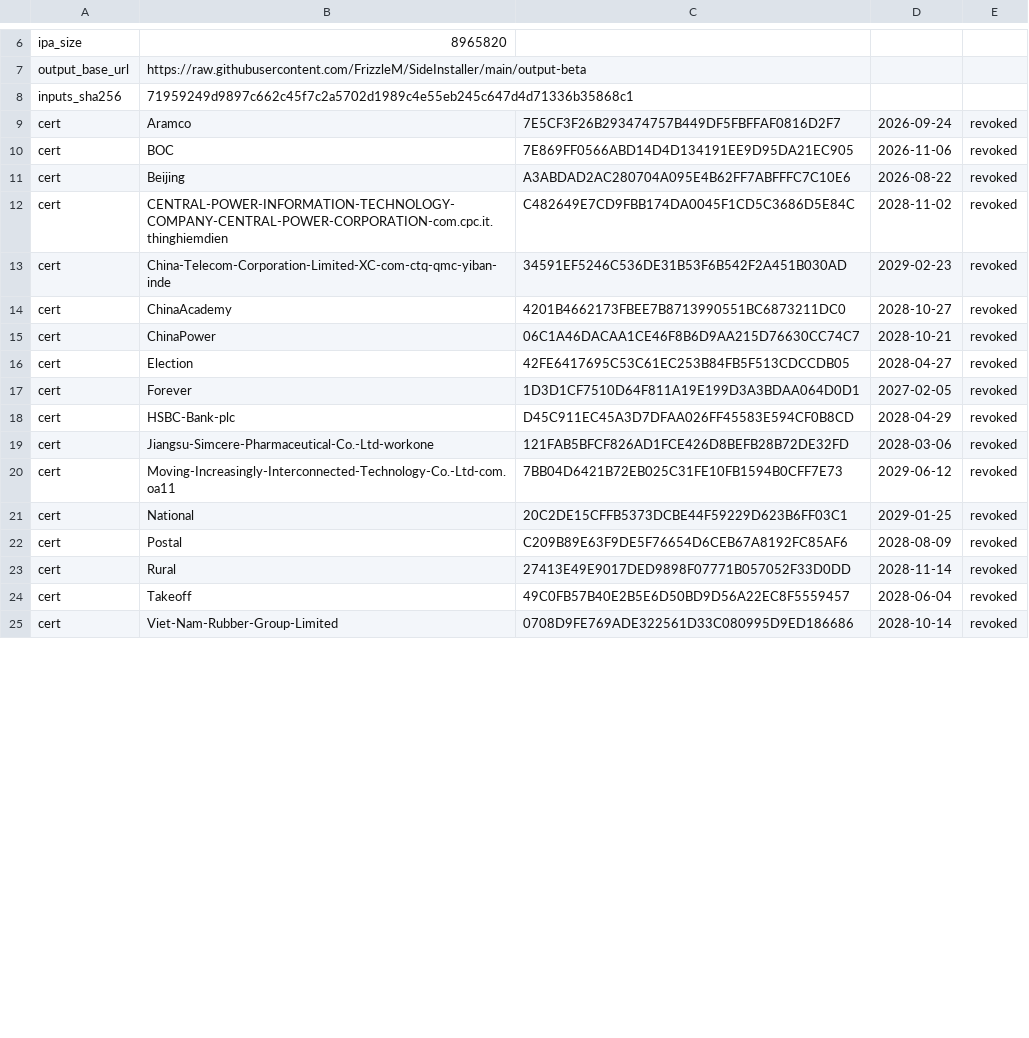
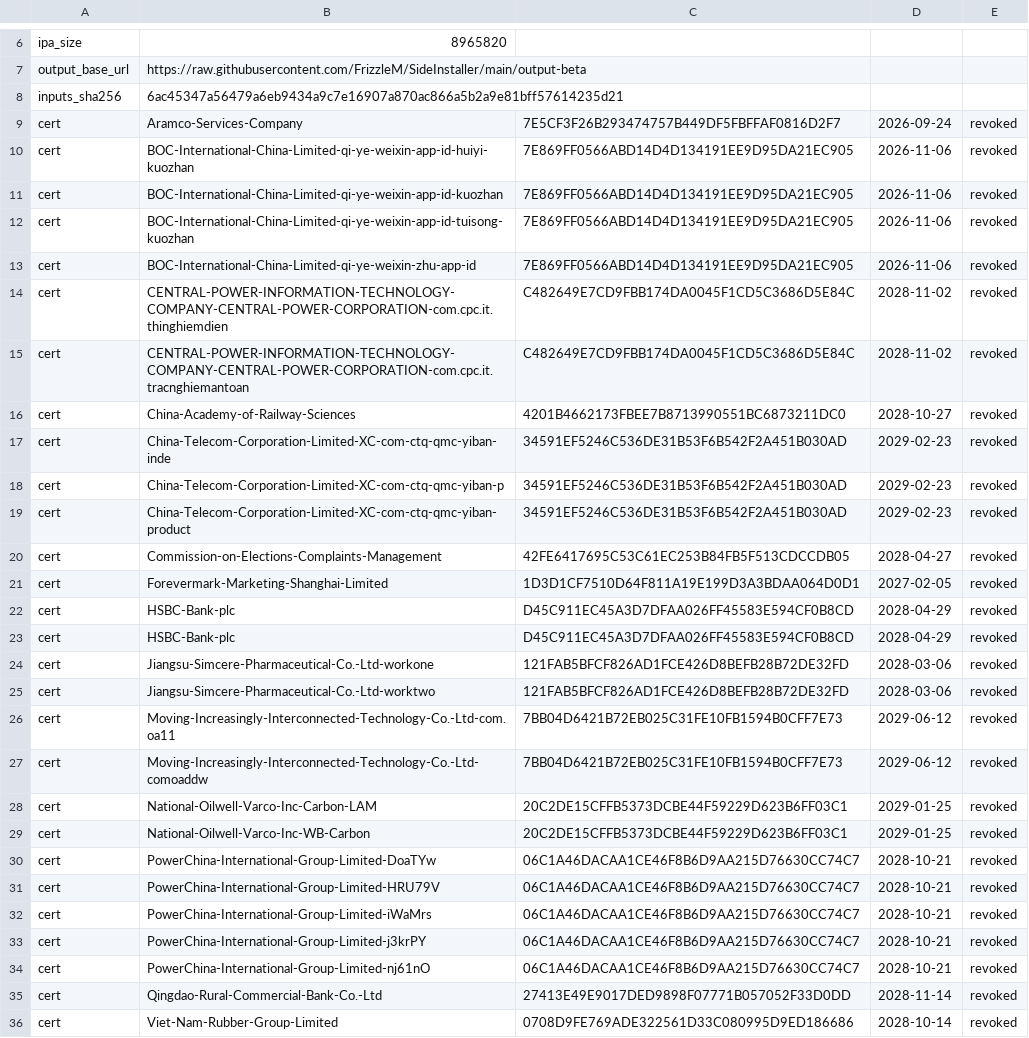
Before and after one commit to FrizzleM/SideInstaller, a TSV file: output-beta/sign-state.tsv, drawn as a sheet; only a part is shown, gaps mark what is left out; the diff covers the shown part only.

```diff
--- a/output-beta/sign-state.tsv
+++ b/output-beta/sign-state.tsv
@@ -7,19 +7,30 @@ ipa_size	8965820
 output_base_url	https://raw.githubusercontent.com/FrizzleM/SideInstaller/main/output-beta
-inputs_sha256	71959249d9897c662c45f7c2a5702d1989c4e55eb245c647d4d71336b35868c1
-cert	Aramco	7E5CF3F26B293474757B449DF5FBFFAF0816D2F7	2026-09-24	revoked
-cert	BOC	7E869FF0566ABD14D4D134191EE9D95DA21EC905	2026-11-06	revoked
-cert	Beijing	A3ABDAD2AC280704A095E4B62FF7ABFFFC7C10E6	2026-08-22	revoked
+inputs_sha256	6ac45347a56479a6eb9434a9c7e16907a870ac866a5b2a9e81bff57614235d21
+cert	Aramco-Services-Company	7E5CF3F26B293474757B449DF5FBFFAF0816D2F7	2026-09-24	revoked
+cert	BOC-International-China-Limited-qi-ye-weixin-app-id-huiyi-kuozhan	7E869FF0566ABD14D4D134191EE9D95DA21EC905	2026-11-06	revoked
+cert	BOC-International-China-Limited-qi-ye-weixin-app-id-kuozhan	7E869FF0566ABD14D4D134191EE9D95DA21EC905	2026-11-06	revoked
+cert	BOC-International-China-Limited-qi-ye-weixin-app-id-tuisong-kuozhan	7E869FF0566ABD14D4D134191EE9D95DA21EC905	2026-11-06	revoked
+cert	BOC-International-China-Limited-qi-ye-weixin-zhu-app-id	7E869FF0566ABD14D4D134191EE9D95DA21EC905	2026-11-06	revoked
 cert	CENTRAL-POWER-INFORMATION-TECHNOLOGY-COMPANY-CENTRAL-POWER-CORPORATION-com.cpc.it.thinghiemdien	C482649E7CD9FBB174DA0045F1CD5C3686D5E84C	2028-11-02	revoked
+cert	CENTRAL-POWER-INFORMATION-TECHNOLOGY-COMPANY-CENTRAL-POWER-CORPORATION-com.cpc.it.tracnghiemantoan	C482649E7CD9FBB174DA0045F1CD5C3686D5E84C	2028-11-02	revoked
+cert	China-Academy-of-Railway-Sciences	4201B4662173FBEE7B8713990551BC6873211DC0	2028-10-27	revoked
 cert	China-Telecom-Corporation-Limited-XC-com-ctq-qmc-yiban-inde	34591EF5246C536DE31B53F6B542F2A451B030AD	2029-02-23	revoked
-cert	ChinaAcademy	4201B4662173FBEE7B8713990551BC6873211DC0	2028-10-27	revoked
-cert	ChinaPower	06C1A46DACAA1CE46F8B6D9AA215D76630CC74C7	2028-10-21	revoked
-cert	Election	42FE6417695C53C61EC253B84FB5F513CDCCDB05	2028-04-27	revoked
-cert	Forever	1D3D1CF7510D64F811A19E199D3A3BDAA064D0D1	2027-02-05	revoked
+cert	China-Telecom-Corporation-Limited-XC-com-ctq-qmc-yiban-p	34591EF5246C536DE31B53F6B542F2A451B030AD	2029-02-23	revoked
+cert	China-Telecom-Corporation-Limited-XC-com-ctq-qmc-yiban-product	34591EF5246C536DE31B53F6B542F2A451B030AD	2029-02-23	revoked
+cert	Commission-on-Elections-Complaints-Management	42FE6417695C53C61EC253B84FB5F513CDCCDB05	2028-04-27	revoked
+cert	Forevermark-Marketing-Shanghai-Limited	1D3D1CF7510D64F811A19E199D3A3BDAA064D0D1	2027-02-05	revoked
+cert	HSBC-Bank-plc	D45C911EC45A3D7DFAA026FF45583E594CF0B8CD	2028-04-29	revoked
 cert	HSBC-Bank-plc	D45C911EC45A3D7DFAA026FF45583E594CF0B8CD	2028-04-29	revoked
 cert	Jiangsu-Simcere-Pharmaceutical-Co.-Ltd-workone	121FAB5BFCF826AD1FCE426D8BEFB28B72DE32FD	2028-03-06	revoked
+cert	Jiangsu-Simcere-Pharmaceutical-Co.-Ltd-worktwo	121FAB5BFCF826AD1FCE426D8BEFB28B72DE32FD	2028-03-06	revoked
 cert	Moving-Increasingly-Interconnected-Technology-Co.-Ltd-com.oa11	7BB04D6421B72EB025C31FE10FB1594B0CFF7E73	2029-06-12	revoked
-cert	National	20C2DE15CFFB5373DCBE44F59229D623B6FF03C1	2029-01-25	revoked
-cert	Postal	C209B89E63F9DE5F76654D6CEB67A8192FC85AF6	2028-08-09	revoked
-cert	Rural	27413E49E9017DED9898F07771B057052F33D0DD	2028-11-14	revoked
-cert	Takeoff	49C0FB57B40E2B5E6D50BD9D56A22EC8F5559457	2028-06-04	revoked
+cert	Moving-Increasingly-Interconnected-Technology-Co.-Ltd-comoaddw	7BB04D6421B72EB025C31FE10FB1594B0CFF7E73	2029-06-12	revoked
+cert	National-Oilwell-Varco-Inc-Carbon-LAM	20C2DE15CFFB5373DCBE44F59229D623B6FF03C1	2029-01-25	revoked
+cert	National-Oilwell-Varco-Inc-WB-Carbon	20C2DE15CFFB5373DCBE44F59229D623B6FF03C1	2029-01-25	revoked
+cert	PowerChina-International-Group-Limited-DoaTYw	06C1A46DACAA1CE46F8B6D9AA215D76630CC74C7	2028-10-21	revoked
+cert	PowerChina-International-Group-Limited-HRU79V	06C1A46DACAA1CE46F8B6D9AA215D76630CC74C7	2028-10-21	revoked
+cert	PowerChina-International-Group-Limited-iWaMrs	06C1A46DACAA1CE46F8B6D9AA215D76630CC74C7	2028-10-21	revoked
+cert	PowerChina-International-Group-Limited-j3krPY	06C1A46DACAA1CE46F8B6D9AA215D76630CC74C7	2028-10-21	revoked
+cert	PowerChina-International-Group-Limited-nj61nO	06C1A46DACAA1CE46F8B6D9AA215D76630CC74C7	2028-10-21	revoked
+cert	Qingdao-Rural-Commercial-Bank-Co.-Ltd	27413E49E9017DED9898F07771B057052F33D0DD	2028-11-14	revoked
 cert	Viet-Nam-Rubber-Group-Limited	0708D9FE769ADE322561D33C080995D9ED186686	2028-10-14	revoked
```
Also changed, not shown: 2 removed rows and 1 edited cell elsewhere in this file, output-beta/certificate-validity.tsv, 24 other files.
